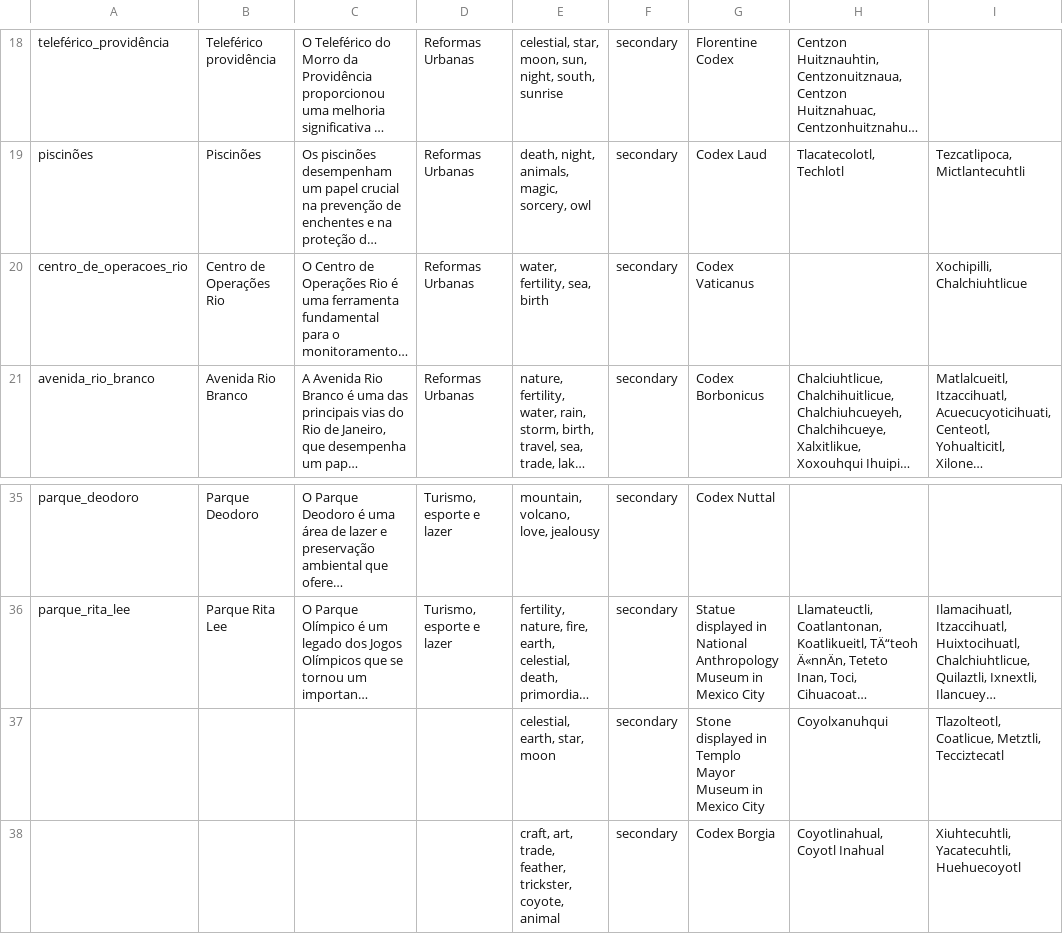
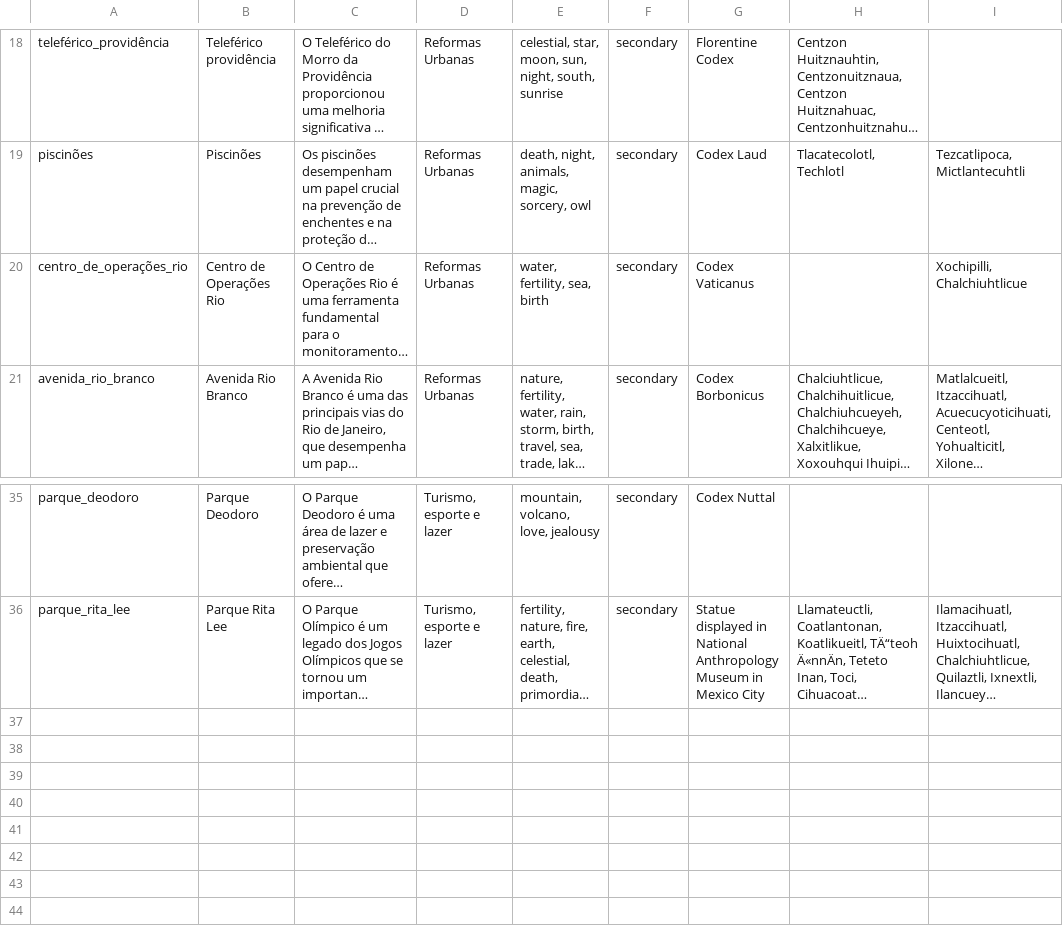
Before and after one commit to prefeitura-rio/LegadoOlimpico2, a CSV file: src/data/gods/raw/teste.csv (was docs/assets/gods/png/teste.csv), drawn as a sheet; only a part is shown, gaps mark what is left out; long unchanged cells end in …; the diff names each change by its address in the sheet, - before the commit and + after, or states it on an @@ line.

```diff
--- a/docs/assets/gods/png/teste.csv
+++ b/src/data/gods/raw/teste.csv
-A20: centro_de_operacoes_rio
+A20: centro_de_operações_rio
-row 37:  |  |  |  | celestial, earth, star, moon | secondary | Stone displayed in Templo Mayor Museum in Mexico City | Coyolxanuhqui | Tlazolteotl, Coatlicue, Metztli, Tecciztecatl
-row 38:  |  |  |  | craft, art, trade, feather, trickster, coyote, animal | secondary | Codex Borgia | Coyotlinahual, Coyotl Inahual | Xiuhtecuhtli, Yacatecuhtli, Huehuecoyotl
```
Also changed, not shown: 21 other files.
